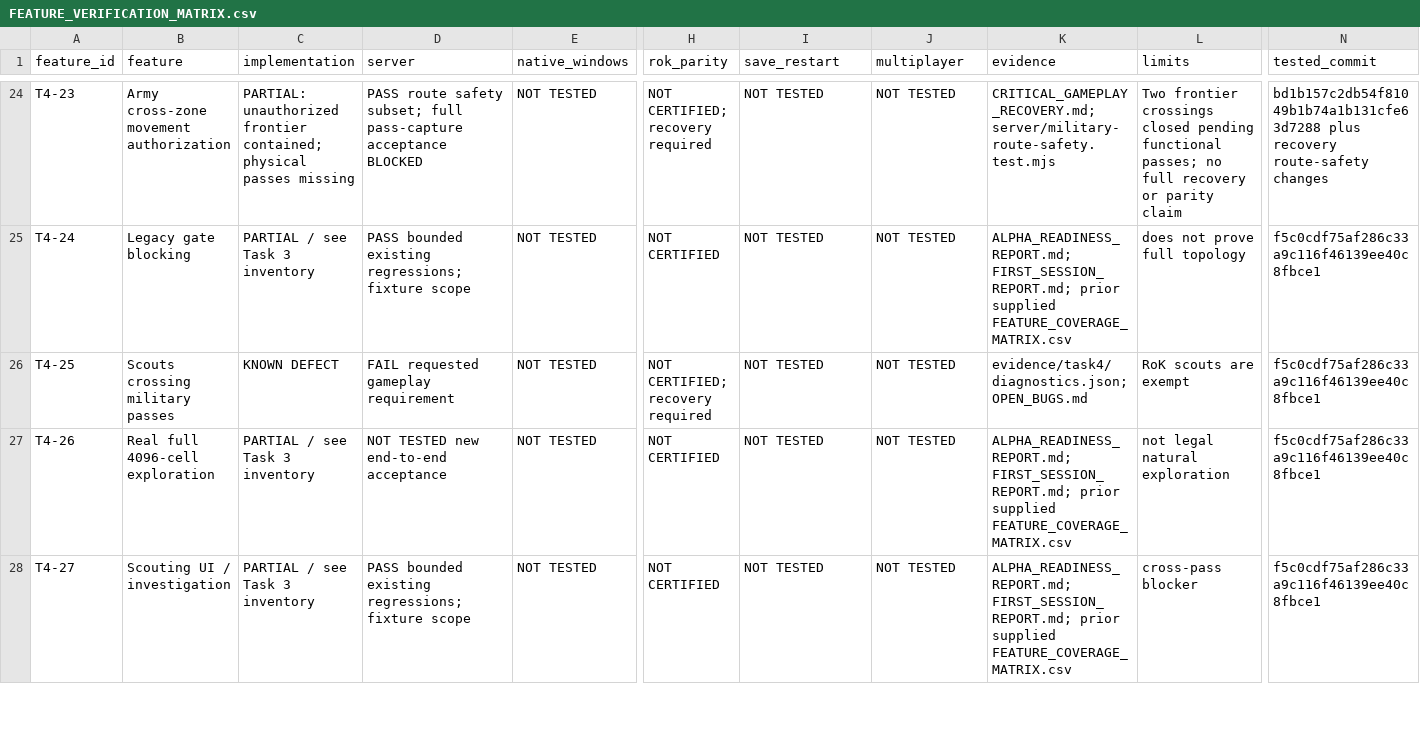
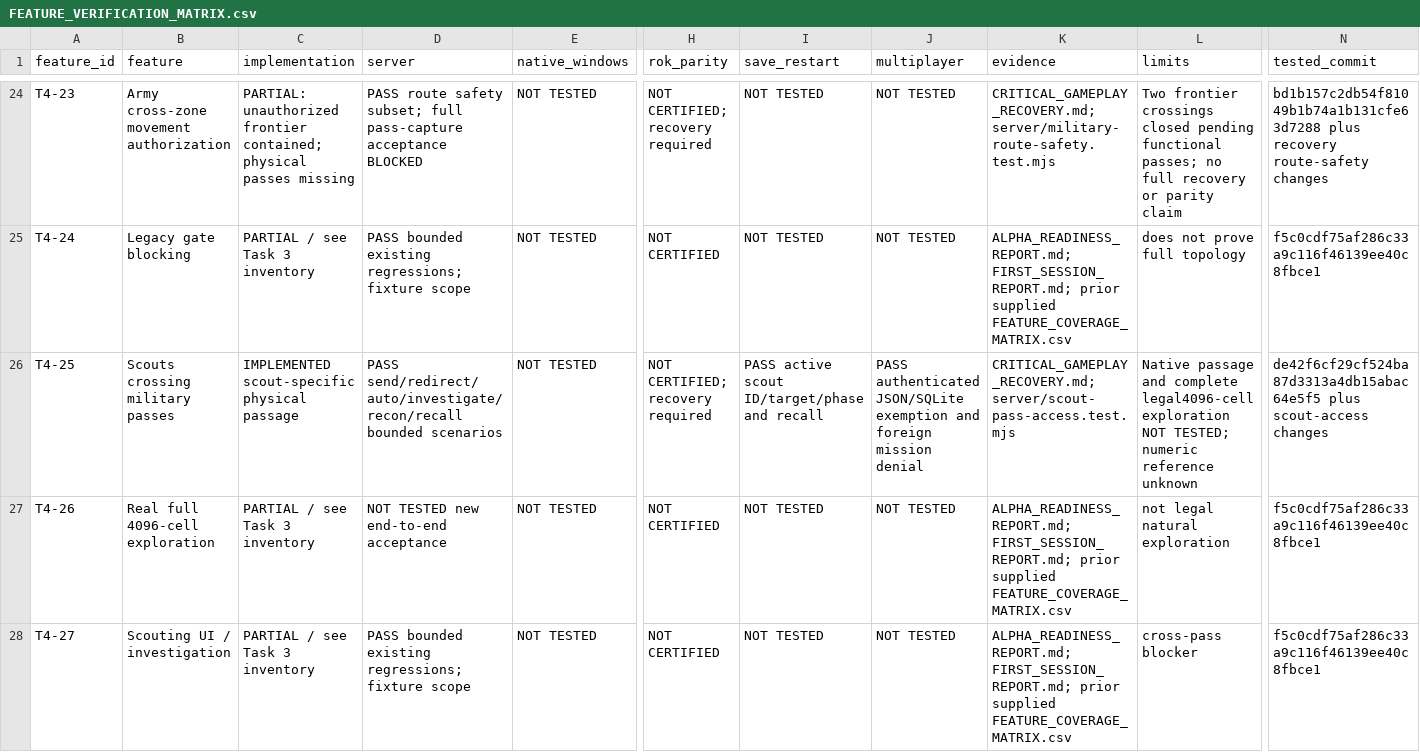
Before and after one commit to robertDarie/myth, a CSV file: docs/qa/FEATURE_VERIFICATION_MATRIX.csv, drawn as a sheet; only a part is shown, gaps mark what is left out; the diff names each change by its address in the sheet, - before the commit and + after, or states it on an @@ line.

Commit message:
Separate scout passage from military gate ownership

```diff
--- a/docs/qa/FEATURE_VERIFICATION_MATRIX.csv
+++ b/docs/qa/FEATURE_VERIFICATION_MATRIX.csv
-C26 (implementation): KNOWN DEFECT
+C26 (implementation): IMPLEMENTED scout-specific physical passage
-D26 (server): FAIL requested gameplay requirement
+D26 (server): PASS send/redirect/auto/investigate/recon/recall bounded scenarios
-I26 (save_restart): NOT TESTED
+I26 (save_restart): PASS active scout ID/target/phase and recall
-J26 (multiplayer): NOT TESTED
+J26 (multiplayer): PASS authenticated JSON/SQLite exemption and foreign mission denial
-K26 (evidence): evidence/task4/diagnostics.json; OPEN_BUGS.md
+K26 (evidence): CRITICAL_GAMEPLAY_RECOVERY.md; server/scout-pass-access.test.mjs
-L26 (limits): RoK scouts are exempt
+L26 (limits): Native passage and complete legal4096-cell exploration NOT TESTED; numeric reference unknown
-N26 (tested_commit): f5c0cdf75af286c33a9c116f46139ee40c8fbce1
+N26 (tested_commit): de42f6cf29cf524ba87d3313a4db15abac64e5f5 plus scout-access changes
```
Also changed, not shown: research/MYTH_feature_coverage_register.csv, 18 other files.
